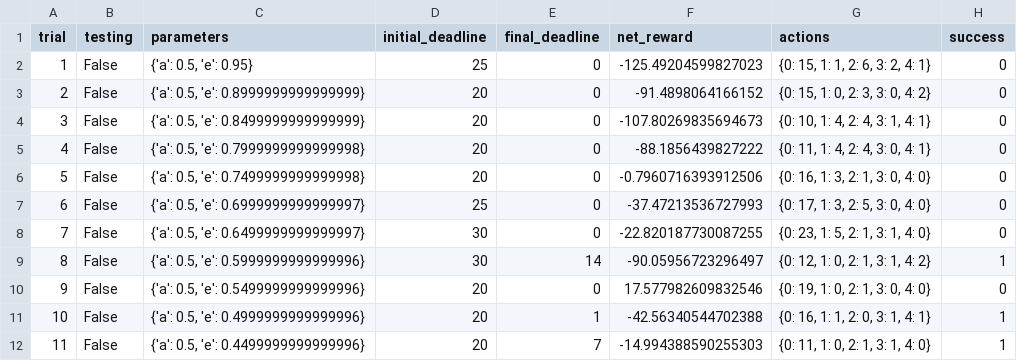
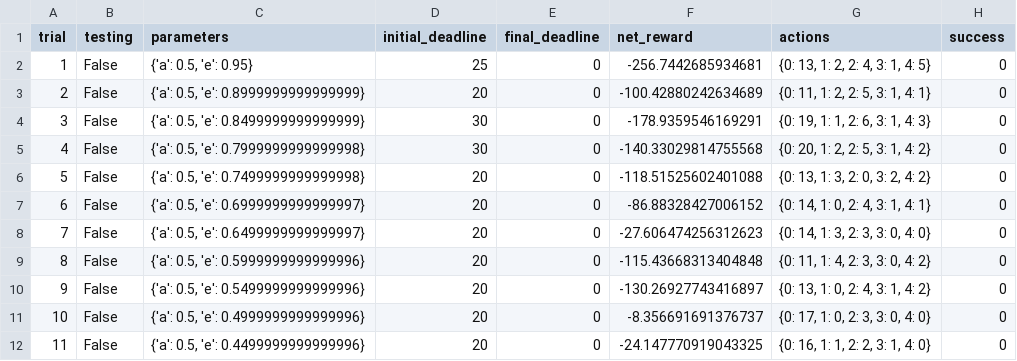
Before and after one commit to gjerome1991/Udacity-MLND, a CSV file: smartcab/logs/sim_default-learning.csv, drawn as a sheet; only a part is shown; the diff covers the shown part only.

```diff
--- a/smartcab/logs/sim_default-learning.csv
+++ b/smartcab/logs/sim_default-learning.csv
@@ -1,12 +1,12 @@
 trial,testing,parameters,initial_deadline,final_deadline,net_reward,actions,success
-1,False,"{'a': 0.5, 'e': 0.95}",25,0,-125.49204599827023,"{0: 15, 1: 1, 2: 6, 3: 2, 4: 1}",0
-2,False,"{'a': 0.5, 'e': 0.8999999999999999}",20,0,-91.4898064166152,"{0: 15, 1: 0, 2: 3, 3: 0, 4: 2}",0
-3,False,"{'a': 0.5, 'e': 0.8499999999999999}",20,0,-107.80269835694673,"{0: 10, 1: 4, 2: 4, 3: 1, 4: 1}",0
-4,False,"{'a': 0.5, 'e': 0.7999999999999998}",20,0,-88.1856439827222,"{0: 11, 1: 4, 2: 4, 3: 0, 4: 1}",0
-5,False,"{'a': 0.5, 'e': 0.7499999999999998}",20,0,-0.7960716393912506,"{0: 16, 1: 3, 2: 1, 3: 0, 4: 0}",0
-6,False,"{'a': 0.5, 'e': 0.6999999999999997}",25,0,-37.47213536727993,"{0: 17, 1: 3, 2: 5, 3: 0, 4: 0}",0
-7,False,"{'a': 0.5, 'e': 0.6499999999999997}",30,0,-22.820187730087255,"{0: 23, 1: 5, 2: 1, 3: 1, 4: 0}",0
-8,False,"{'a': 0.5, 'e': 0.5999999999999996}",30,14,-90.05956723296497,"{0: 12, 1: 0, 2: 1, 3: 1, 4: 2}",1
-9,False,"{'a': 0.5, 'e': 0.5499999999999996}",20,0,17.577982609832546,"{0: 19, 1: 0, 2: 1, 3: 0, 4: 0}",0
-10,False,"{'a': 0.5, 'e': 0.4999999999999996}",20,1,-42.56340544702388,"{0: 16, 1: 1, 2: 0, 3: 1, 4: 1}",1
-11,False,"{'a': 0.5, 'e': 0.4499999999999996}",20,7,-14.994388590255303,"{0: 11, 1: 0, 2: 1, 3: 1, 4: 0}",1
+1,False,"{'a': 0.5, 'e': 0.95}",25,0,-256.7442685934681,"{0: 13, 1: 2, 2: 4, 3: 1, 4: 5}",0
+2,False,"{'a': 0.5, 'e': 0.8999999999999999}",20,0,-100.42880242634689,"{0: 11, 1: 2, 2: 5, 3: 1, 4: 1}",0
+3,False,"{'a': 0.5, 'e': 0.8499999999999999}",30,0,-178.9359546169291,"{0: 19, 1: 1, 2: 6, 3: 1, 4: 3}",0
+4,False,"{'a': 0.5, 'e': 0.7999999999999998}",30,0,-140.33029814755568,"{0: 20, 1: 2, 2: 5, 3: 1, 4: 2}",0
+5,False,"{'a': 0.5, 'e': 0.7499999999999998}",20,0,-118.51525602401088,"{0: 13, 1: 3, 2: 0, 3: 2, 4: 2}",0
+6,False,"{'a': 0.5, 'e': 0.6999999999999997}",20,0,-86.88328427006152,"{0: 14, 1: 0, 2: 4, 3: 1, 4: 1}",0
+7,False,"{'a': 0.5, 'e': 0.6499999999999997}",20,0,-27.606474256312623,"{0: 14, 1: 3, 2: 3, 3: 0, 4: 0}",0
+8,False,"{'a': 0.5, 'e': 0.5999999999999996}",20,0,-115.43668313404848,"{0: 11, 1: 4, 2: 3, 3: 0, 4: 2}",0
+9,False,"{'a': 0.5, 'e': 0.5499999999999996}",20,0,-130.26927743416897,"{0: 13, 1: 0, 2: 4, 3: 1, 4: 2}",0
+10,False,"{'a': 0.5, 'e': 0.4999999999999996}",20,0,-8.356691691376737,"{0: 17, 1: 0, 2: 3, 3: 0, 4: 0}",0
+11,False,"{'a': 0.5, 'e': 0.4499999999999996}",20,0,-24.147770919043325,"{0: 16, 1: 1, 2: 2, 3: 1, 4: 0}",0
```
Also changed, not shown: 77 edited cells elsewhere in this file, 5 other files.
